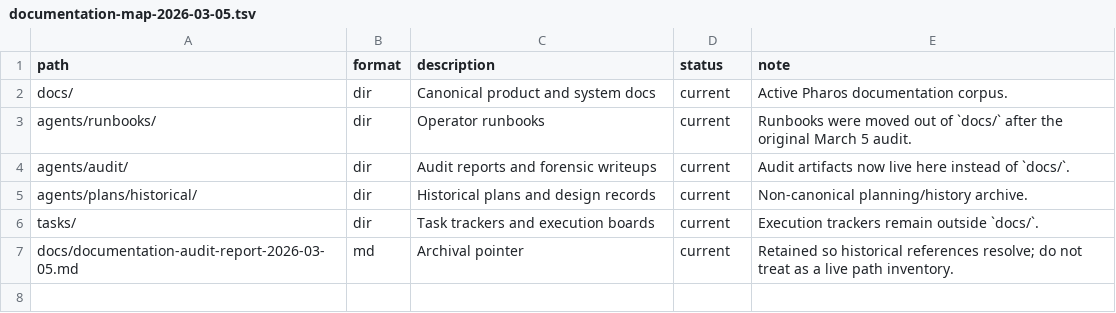
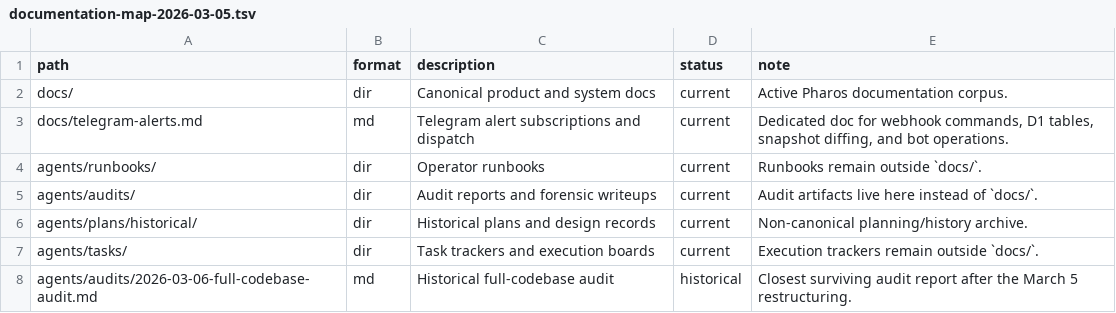
Before and after one commit to TokenBrice/pharos-watch, a TSV file: docs/documentation-map-2026-03-05.tsv, drawn as a sheet.

Commit message:
docs: audit and sync repository documentation

```diff
--- a/docs/documentation-map-2026-03-05.tsv
+++ b/docs/documentation-map-2026-03-05.tsv
@@ -2,6 +2,7 @@ path	format	description	status	note
 docs/	dir	Canonical product and system docs	current	Active Pharos documentation corpus.
-agents/runbooks/	dir	Operator runbooks	current	Runbooks were moved out of `docs/` after the original March 5 audit.
-agents/audit/	dir	Audit reports and forensic writeups	current	Audit artifacts now live here instead of `docs/`.
+docs/telegram-alerts.md	md	Telegram alert subscriptions and dispatch	current	Dedicated doc for webhook commands, D1 tables, snapshot diffing, and bot operations.
+agents/runbooks/	dir	Operator runbooks	current	Runbooks remain outside `docs/`.
+agents/audits/	dir	Audit reports and forensic writeups	current	Audit artifacts live here instead of `docs/`.
 agents/plans/historical/	dir	Historical plans and design records	current	Non-canonical planning/history archive.
-tasks/	dir	Task trackers and execution boards	current	Execution trackers remain outside `docs/`.
-docs/documentation-audit-report-2026-03-05.md	md	Archival pointer	current	Retained so historical references resolve; do not treat as a live path inventory.
+agents/tasks/	dir	Task trackers and execution boards	current	Execution trackers remain outside `docs/`.
+agents/audits/2026-03-06-full-codebase-audit.md	md	Historical full-codebase audit	historical	Closest surviving audit report after the March 5 restructuring.
```
Also changed, not shown: 8 other files.
